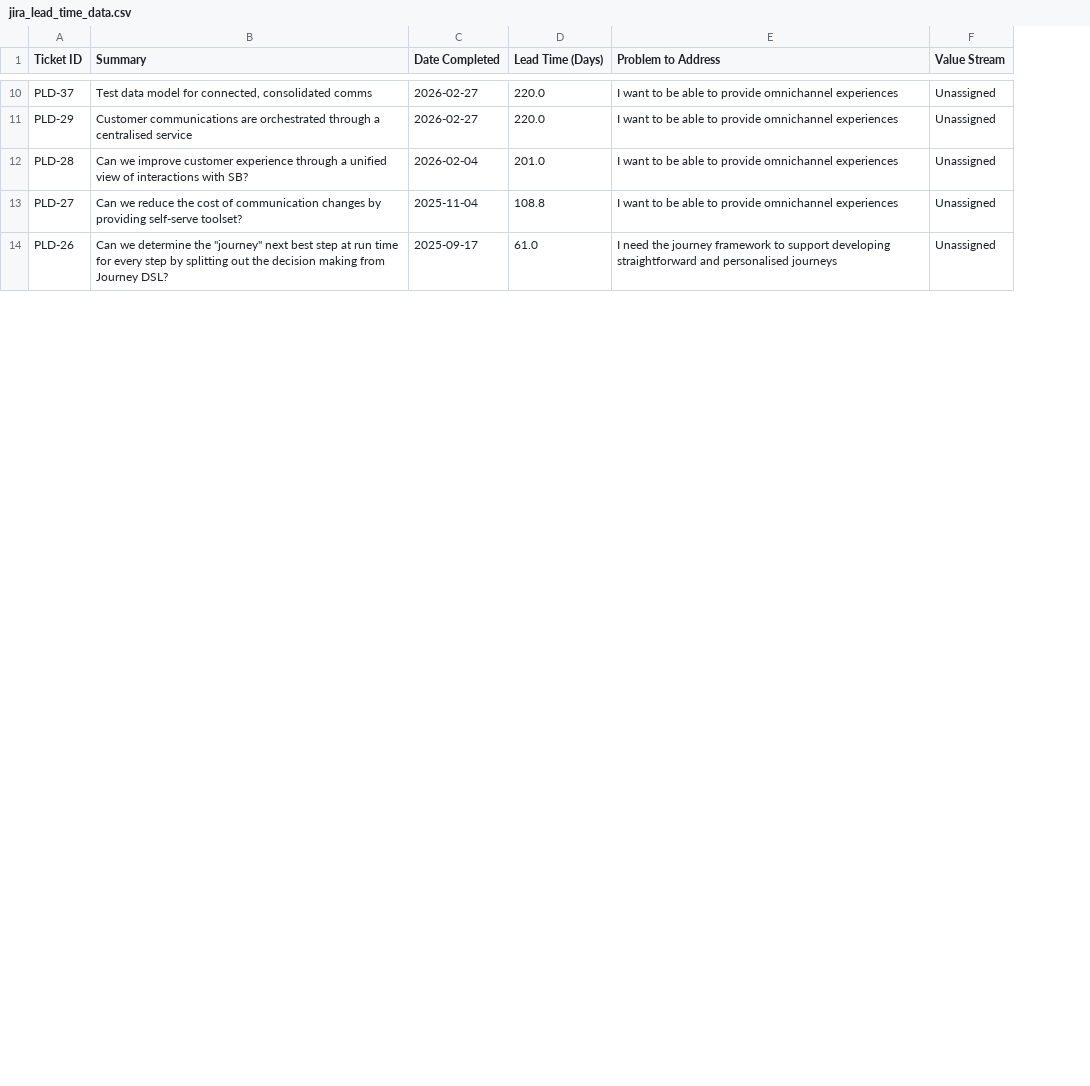
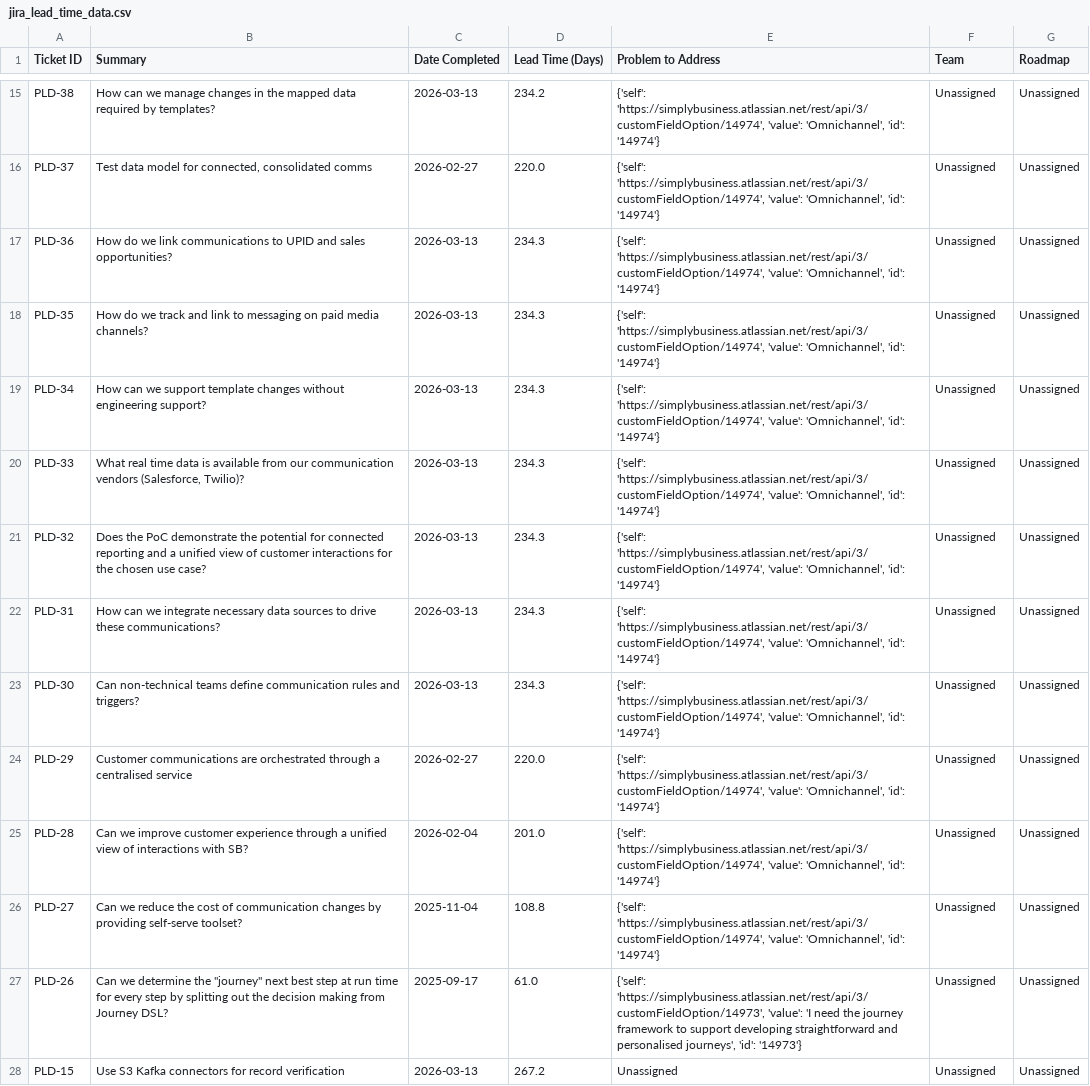
Before and after one commit to Johasago/Discovery-dash, a CSV file: jira_lead_time_data.csv, drawn as a sheet; only a part is shown, gaps mark what is left out; addresses are those after the commit; the diff covers the shown part only; the diff names each change by its address in the sheet, - before the commit and + after, or states it on an @@ line.

```diff
--- a/jira_lead_time_data.csv
+++ b/jira_lead_time_data.csv
+column G (Roadmap), row 16: Unassigned; rows 24-27: all Unassigned
-F1: Value Stream
+F1: Team
+row 15: PLD-38 | How can we manage changes in the mapped data required by templates? | 2026-03-13 | 234.2 | {'self': 'https://simplybusiness.atlassian.net/rest/api/3/customFieldOption/14974', 'value': 'Omnichannel', 'id': '14974'} | Unassigned | Unassigned
-E16 (Problem to Address): I want to be able to provide omnichannel experiences
+E16 (Problem to Address): {'self': 'https://simplybusiness.atlassian.net/rest/api/3/customFieldOption/14974', 'value': 'Omnichannel', 'id': '14974'}
+row 17: PLD-36 | How do we link communications to UPID and sales opportunities? | 2026-03-13 | 234.3 | {'self': 'https://simplybusiness.atlassian.net/rest/api/3/customFieldOption/14974', 'value': 'Omnichannel', 'id': '14974'} | Unassigned | Unassigned
+row 18: PLD-35 | How do we track and link to messaging on paid media channels? | 2026-03-13 | 234.3 | {'self': 'https://simplybusiness.atlassian.net/rest/api/3/customFieldOption/14974', 'value': 'Omnichannel', 'id': '14974'} | Unassigned | Unassigned
+row 19: PLD-34 | How can we support template changes without engineering support? | 2026-03-13 | 234.3 | {'self': 'https://simplybusiness.atlassian.net/rest/api/3/customFieldOption/14974', 'value': 'Omnichannel', 'id': '14974'} | Unassigned | Unassigned
+row 20: PLD-33 | What real time data is available from our communication vendors (Salesforce, Twilio)? | 2026-03-13 | 234.3 | {'self': 'https://simplybusiness.atlassian.net/rest/api/3/customFieldOption/14974', 'value': 'Omnichannel', 'id': '14974'} | Unassigned | Unassigned
+row 21: PLD-32 | Does the PoC demonstrate the potential for connected reporting and a unified view of customer interactions for the chosen use case? | 2026-03-13 | 234.3 | {'self': 'https://simplybusiness.atlassian.net/rest/api/3/customFieldOption/14974', 'value': 'Omnichannel', 'id': '14974'} | Unassigned | Unassigned
+row 22: PLD-31 | How can we integrate necessary data sources to drive these communications? | 2026-03-13 | 234.3 | {'self': 'https://simplybusiness.atlassian.net/rest/api/3/customFieldOption/14974', 'value': 'Omnichannel', 'id': '14974'} | Unassigned | Unassigned
+row 23: PLD-30 | Can non-technical teams define communication rules and triggers? | 2026-03-13 | 234.3 | {'self': 'https://simplybusiness.atlassian.net/rest/api/3/customFieldOption/14974', 'value': 'Omnichannel', 'id': '14974'} | Unassigned | Unassigned
-E24:E26 (Problem to Address): I want to be able to provide omnichannel experiences
+E24:E26 (Problem to Address): {'self': 'https://simplybusiness.atlassian.net/rest/api/3/customFieldOption/14974', 'value': 'Omnichannel', 'id': '14974'}
-E27 (Problem to Address): I need the journey framework to support developing straightforward and personalised journeys
+E27 (Problem to Address): {'self': 'https://simplybusiness.atlassian.net/rest/api/3/customFieldOption/14973', 'value': 'I need the journey framework to support developing straightforward and personalised journeys', 'id': '14973'}
+row 28: PLD-15 | Use S3 Kafka connectors for record verification | 2026-03-13 | 267.2 | Unassigned | Unassigned | Unassigned
```
Also changed, not shown: 12 added rows and 12 edited cells elsewhere in this file, jira_discovery_data.csv.
